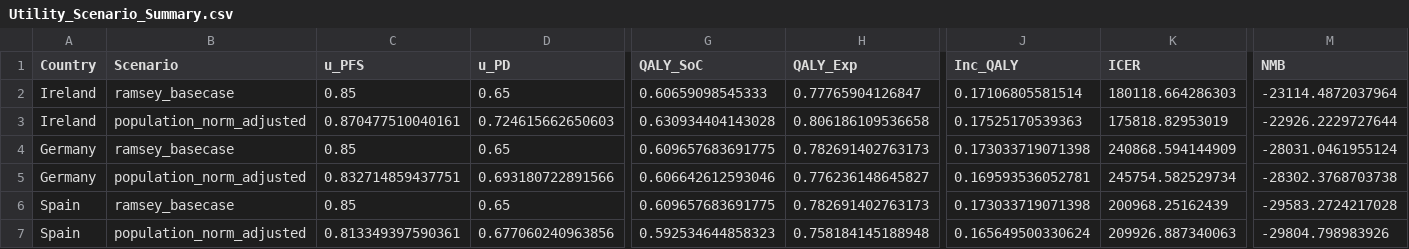
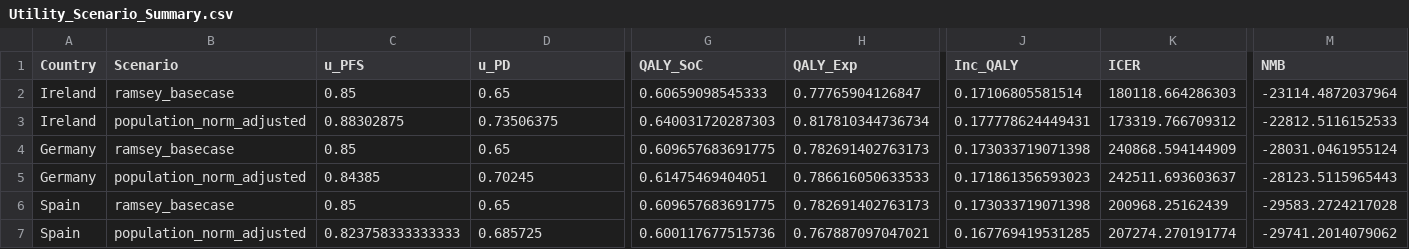
Before and after one commit to JonathanBriody/COLOSSUS_Model_Reviewer_Changes, a CSV file: output/Utility_Scenario_Summary.csv, drawn as a sheet; only a part is shown, gaps mark what is left out; the diff names each change by its address in the sheet, - before the commit and + after, or states it on an @@ line.

Commit message:
Run with updated utility inputs

```diff
--- a/output/Utility_Scenario_Summary.csv
+++ b/output/Utility_Scenario_Summary.csv
-C3 (u_PFS): 0.870477510040161
+C3 (u_PFS): 0.88302875
-D3 (u_PD): 0.724615662650603
+D3 (u_PD): 0.73506375
-G3 (QALY_SoC): 0.630934404143028
+G3 (QALY_SoC): 0.640031720287303
-H3 (QALY_Exp): 0.806186109536658
+H3 (QALY_Exp): 0.817810344736734
-J3 (Inc_QALY): 0.17525170539363
+J3 (Inc_QALY): 0.177778624449431
-K3 (ICER): 175818.82953019
+K3 (ICER): 173319.766709312
-M3 (NMB): -22926.2229727644
+M3 (NMB): -22812.5116152533
-C5 (u_PFS): 0.832714859437751
+C5 (u_PFS): 0.84385
-D5 (u_PD): 0.693180722891566
+D5 (u_PD): 0.70245
-G5 (QALY_SoC): 0.606642612593046
+G5 (QALY_SoC): 0.61475469404051
-H5 (QALY_Exp): 0.776236148645827
+H5 (QALY_Exp): 0.786616050633533
-J5 (Inc_QALY): 0.169593536052781
+J5 (Inc_QALY): 0.171861356593023
-K5 (ICER): 245754.582529734
+K5 (ICER): 242511.693603637
-M5 (NMB): -28302.3768703738
+M5 (NMB): -28123.5115965443
-C7 (u_PFS): 0.813349397590361
+C7 (u_PFS): 0.823758333333333
-D7 (u_PD): 0.677060240963856
+D7 (u_PD): 0.685725
-G7 (QALY_SoC): 0.592534644858323
+G7 (QALY_SoC): 0.600117677515736
-H7 (QALY_Exp): 0.758184145188948
+H7 (QALY_Exp): 0.767887097047021
-J7 (Inc_QALY): 0.165649500330624
+J7 (Inc_QALY): 0.167769419531285
-K7 (ICER): 209926.887340063
+K7 (ICER): 207274.270191774
-M7 (NMB): -29804.798983926
+M7 (NMB): -29741.2014079062
```
Also changed, not shown: 2 other files.
